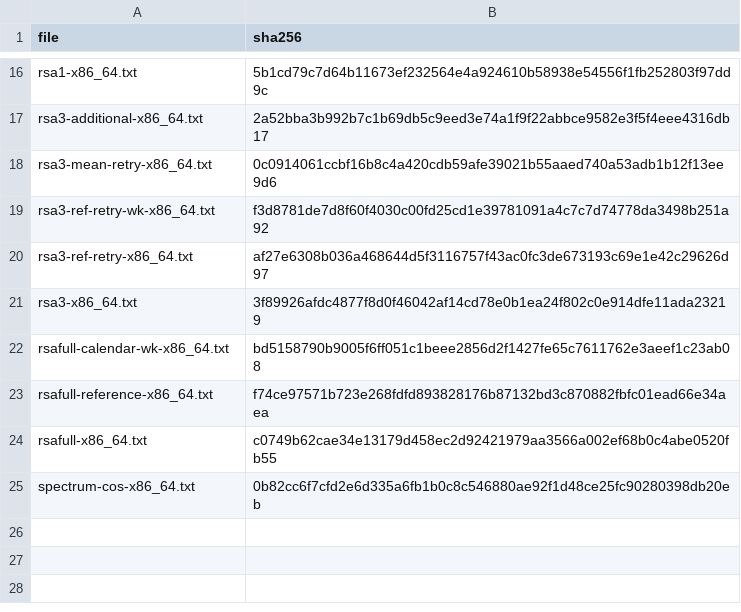
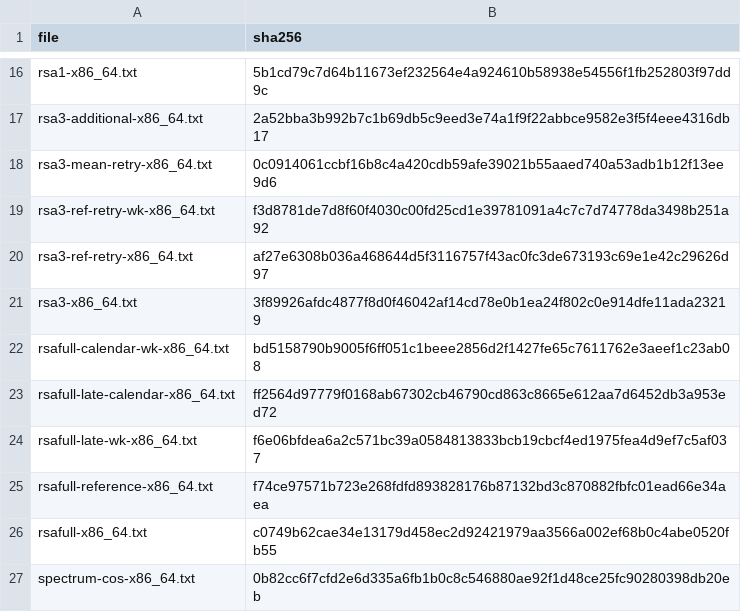
Before and after one commit to statistikat/kalos, a CSV file: validation/evidence/native/tramo-seats-bridge/SHA256SUMS.csv, drawn as a sheet; only a part is shown, gaps mark what is left out.

Commit message:
Capture stock RSAfull products whose trading days enter in the late controller

```diff
--- a/validation/evidence/native/tramo-seats-bridge/SHA256SUMS.csv
+++ b/validation/evidence/native/tramo-seats-bridge/SHA256SUMS.csv
@@ -22,2 +22,4 @@ rsa3-x86_64.txt,3f89926afdc4877f8d0f46042af14cd78e0b1ea24f802c0e914dfe11ada23219
 rsafull-calendar-wk-x86_64.txt,bd5158790b9005f6ff051c1beee2856d2f1427fe65c7611762e3aeef1c23ab08
+rsafull-late-calendar-x86_64.txt,ff2564d97779f0168ab67302cb46790cd863c8665e612aa7d6452db3a953ed72
+rsafull-late-wk-x86_64.txt,f6e06bfdea6a2c571bc39a0584813833bcb19cbcf4ed1975fea4d9ef7c5af037
 rsafull-reference-x86_64.txt,f74ce97571b723e268fdfd893828176b87132bd3c870882fbfc01ead66e34aea
```
Also changed, not shown: 4 other files.
